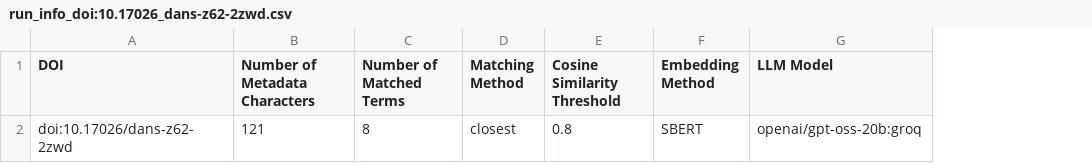
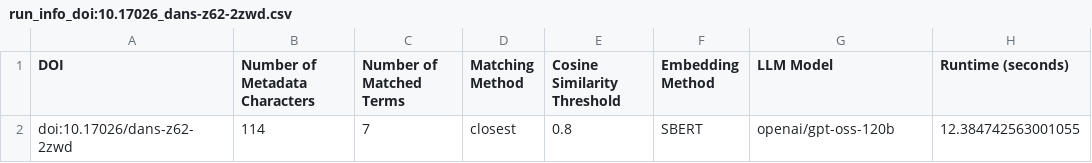
Before and after one commit to Dans-labs/sshoc-nl-asi, a CSV file: data/output/run_info_doi:10.17026_dans-z62-2zwd.csv, drawn as a sheet; the diff names each change by its address in the sheet, - before the commit and + after, or states it on an @@ line.

```diff
--- a/data/output/run_info_doi:10.17026_dans-z62-2zwd.csv
+++ b/data/output/run_info_doi:10.17026_dans-z62-2zwd.csv
+column H (Runtime (seconds)), row 2: 12.384742563001055
-B2 (Number of Metadata Characters): 121
+B2 (Number of Metadata Characters): 114
-C2 (Number of Matched Terms): 8
+C2 (Number of Matched Terms): 7
-G2 (LLM Model): openai/gpt-oss-20b:groq
+G2 (LLM Model): openai/gpt-oss-120b
```
Also changed, not shown: data/output/aggregated_keywords_SBERT.csv, data/output/run_info_doi:10.17026_dans-x8n-mecr.csv, 14 other files.
